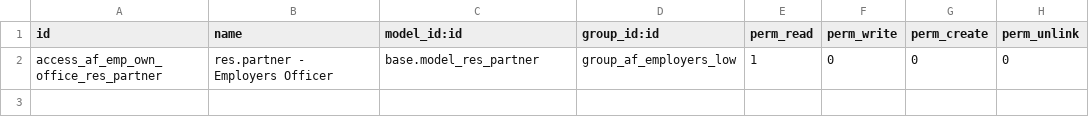
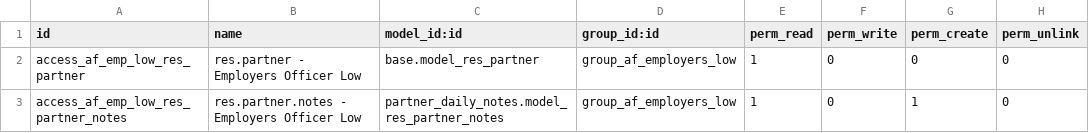
Before and after one commit to vertelab/odoo-af, a CSV file: af_security/security/ir.model.access.csv, drawn as a sheet.

Commit message:
af_security: First draft of access rights.

```diff
--- a/af_security/security/ir.model.access.csv
+++ b/af_security/security/ir.model.access.csv
@@ -1,2 +1,3 @@
 id,name,model_id:id,group_id:id,perm_read,perm_write,perm_create,perm_unlink
-access_af_emp_own_office_res_partner,res.partner - Employers Officer,base.model_res_partner,group_af_employers_low,1,0,0,0
+access_af_emp_low_res_partner,res.partner - Employers Officer Low,base.model_res_partner,group_af_employers_low,1,0,0,0
+access_af_emp_low_res_partner_notes,res.partner.notes - Employers Officer Low,partner_daily_notes.model_res_partner_notes,group_af_employers_low,1,0,1,0
```
Also changed, not shown: 4 other files.
